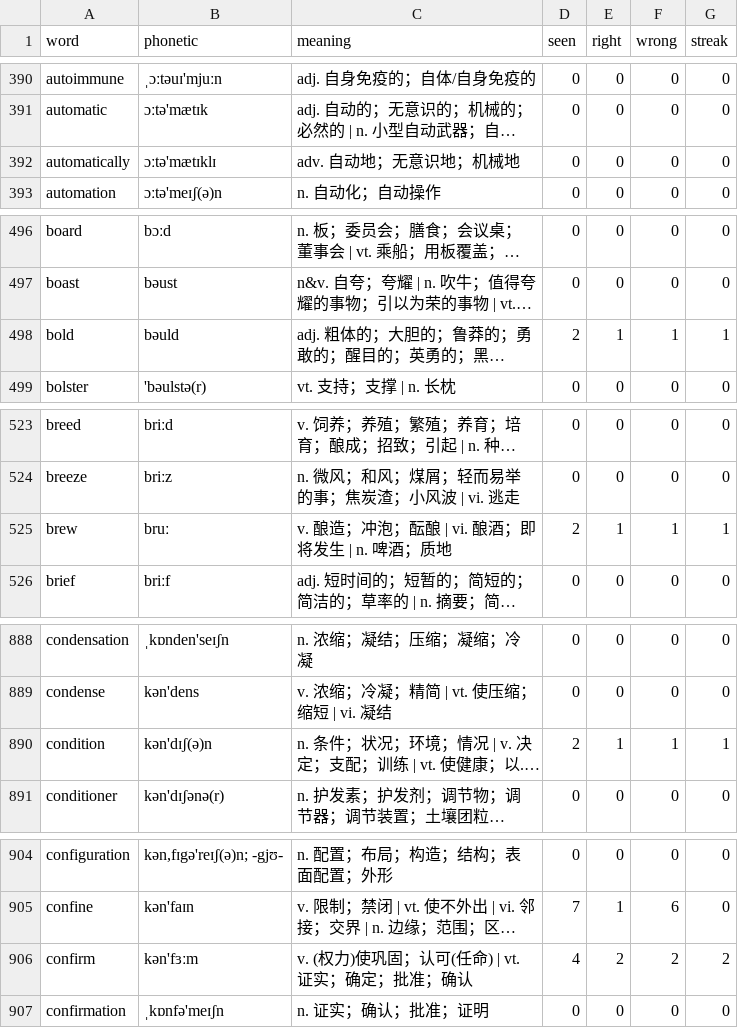
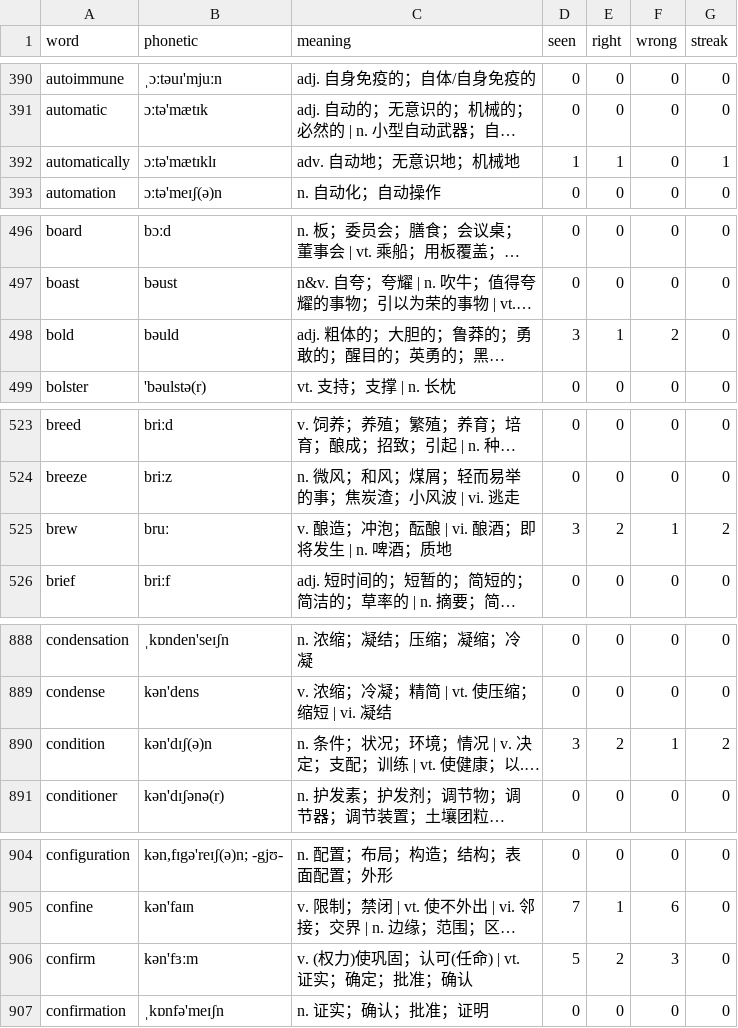
Before and after one commit to PMZeroSkyline/iel65, a TSV file: words.tsv, drawn as a sheet; only a part is shown, gaps mark what is left out; long unchanged cells end in …; the diff covers the shown part only; the diff names each change by its address in the sheet, - before the commit and + after, or states it on an @@ line.

Commit message:
网页刷词：上传 28 条记录

```diff
--- a/words.tsv
+++ b/words.tsv
-D392 (seen): 0
+D392 (seen): 1
-E392 (right): 0
+E392 (right): 1
-G392 (streak): 0
+G392 (streak): 1
-D498 (seen): 2
+D498 (seen): 3
-F498 (wrong): 1
+F498 (wrong): 2
-G498 (streak): 1
+G498 (streak): 0
-D525 (seen): 2
+D525 (seen): 3
-E525 (right): 1
+E525 (right): 2
-G525 (streak): 1
+G525 (streak): 2
-D890 (seen): 2
+D890 (seen): 3
-E890 (right): 1
+E890 (right): 2
-G890 (streak): 1
+G890 (streak): 2
-D906 (seen): 4
+D906 (seen): 5
-F906 (wrong): 2
+F906 (wrong): 3
-G906 (streak): 2
+G906 (streak): 0
```
Also changed, not shown: 57 edited cells elsewhere in this file.
